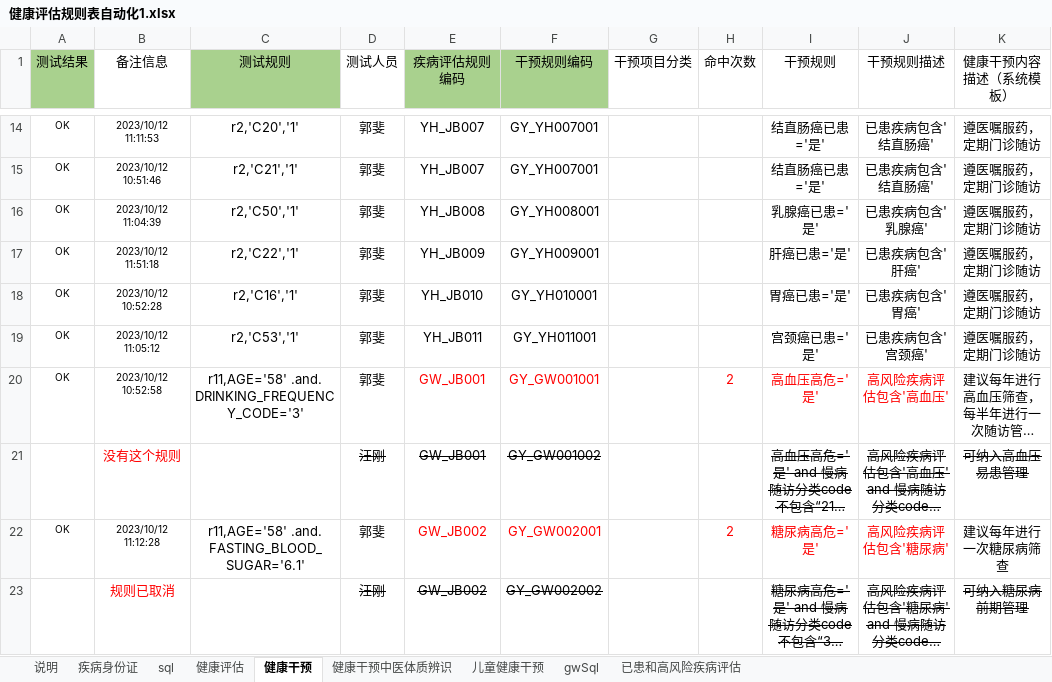
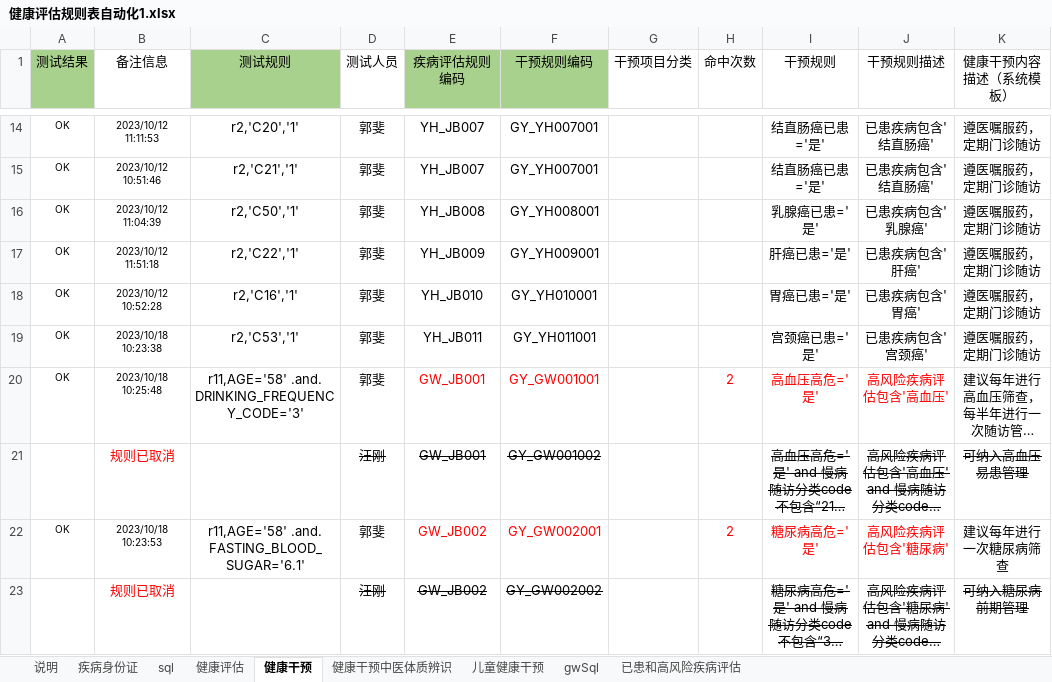
Before and after one commit to skducn/project, an Excel workbook: instance/zyjk/CHC/rule/健康评估规则表自动化1.xlsx, sheet 健康干预, drawn as a sheet; only a part is shown, gaps mark what is left out; long unchanged cells end in …; values as stored, in another font and other column widths than the file's, no borders; the diff covers the shown part only; the diff names each change by its address in the sheet, - before the commit and + after, or states it on an @@ line.

```diff
--- a/instance/zyjk/CHC/rule/健康评估规则表自动化1.xlsx (sheet 健康干预)
+++ b/instance/zyjk/CHC/rule/健康评估规则表自动化1.xlsx (sheet 健康干预)
-B19 (备注信息): 2023/10/12 11:05:12
+B19 (备注信息): 2023/10/18 10:23:38
-B20 (备注信息): 2023/10/12 10:52:58
+B20 (备注信息): 2023/10/18 10:25:48
-B21 (备注信息): 没有这个规则
+B21 (备注信息): 规则已取消
-B22 (备注信息): 2023/10/12 11:12:28
+B22 (备注信息): 2023/10/18 10:23:53
```
Also changed, not shown: 11 edited cells elsewhere in this sheet, sheet 健康评估, sheet 已患和高风险疾病评估, sheet 儿童健康干预, sheet 健康干预中医体质辨识, PO/data/area.xlsx, 11 other files.
